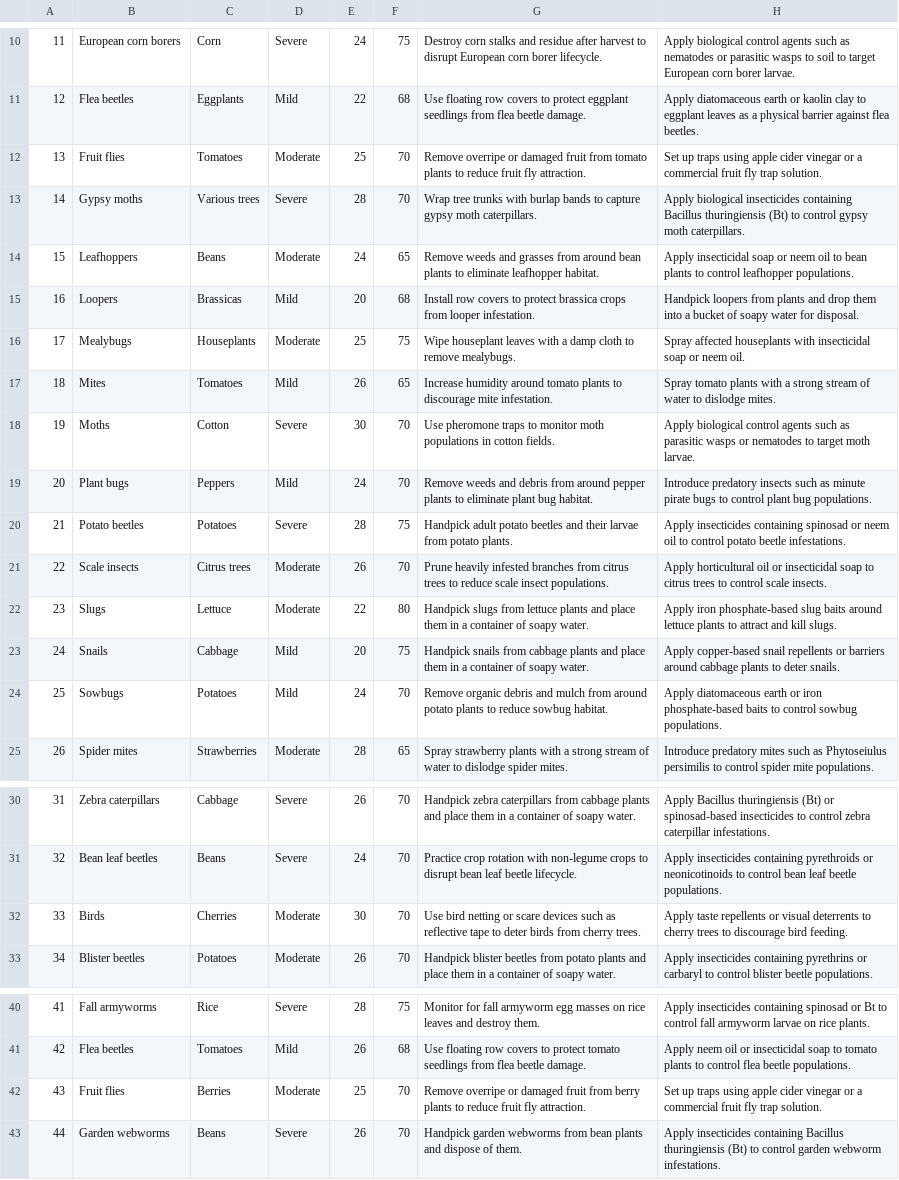
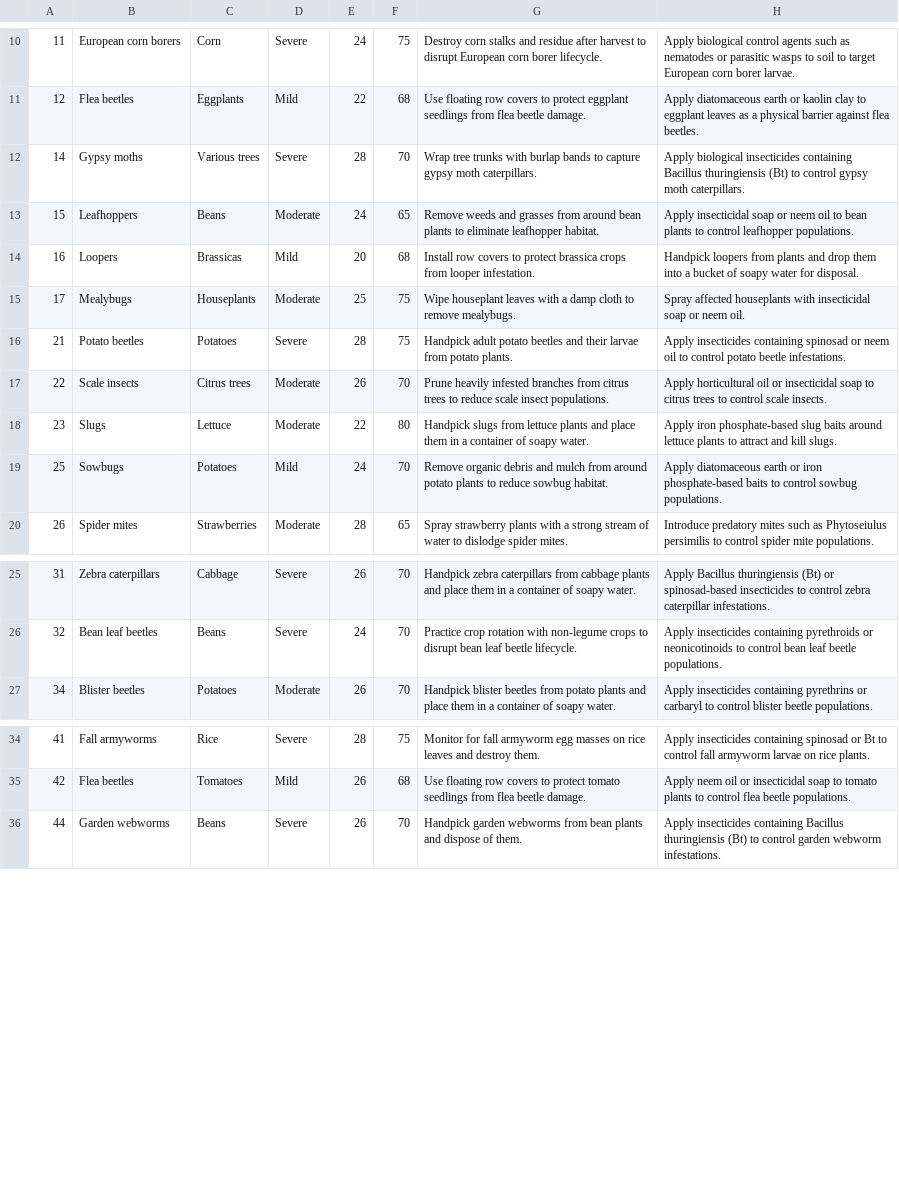
Before and after one commit to obrien-reece/pests, a CSV file: database/pests.csv, drawn as a sheet; only a part is shown, gaps mark what is left out.

```diff
--- a/database/pests.csv
+++ b/database/pests.csv
@@ -11,3 +11,2 @@
 12,Flea beetles,Eggplants,Mild,22,68,Use floating row covers to protect eggplant seedlings from flea beetle damage.,Apply diatomaceous earth or kaolin clay to eggplant leaves as a physical barrier against flea beetles.
-13,Fruit flies,Tomatoes,Moderate,25,70,Remove overripe or damaged fruit from tomato plants to reduce fruit fly attraction.,Set up traps using apple cider vinegar or a commercial fruit fly trap solution.
 14,Gypsy moths,Various trees,Severe,28,70,Wrap tree trunks with burlap bands to capture gypsy moth caterpillars.,Apply biological insecticides containing Bacillus thuringiensis (Bt) to control gypsy moth caterpillars.
@@ -16,5 +15,2 @@
 17,Mealybugs,Houseplants,Moderate,25,75,Wipe houseplant leaves with a damp cloth to remove mealybugs.,Spray affected houseplants with insecticidal soap or neem oil.
-18,Mites,Tomatoes,Mild,26,65,Increase humidity around tomato plants to discourage mite infestation.,Spray tomato plants with a strong stream of water to dislodge mites.
-19,Moths,Cotton,Severe,30,70,Use pheromone traps to monitor moth populations in cotton fields.,Apply biological control agents such as parasitic wasps or nematodes to target moth larvae.
-20,Plant bugs,Peppers,Mild,24,70,Remove weeds and debris from around pepper plants to eliminate plant bug habitat.,Introduce predatory insects such as minute pirate bugs to control plant bug populations.
 21,Potato beetles,Potatoes,Severe,28,75,Handpick adult potato beetles and their larvae from potato plants.,Apply insecticides containing spinosad or neem oil to control potato beetle infestations.
@@ -22,3 +18,2 @@
 23,Slugs,Lettuce,Moderate,22,80,Handpick slugs from lettuce plants and place them in a container of soapy water.,Apply iron phosphate-based slug baits around lettuce plants to attract and kill slugs.
-24,Snails,Cabbage,Mild,20,75,Handpick snails from cabbage plants and place them in a container of soapy water.,Apply copper-based snail repellents or barriers around cabbage plants to deter snails.
 25,Sowbugs,Potatoes,Mild,24,70,Remove organic debris and mulch from around potato plants to reduce sowbug habitat.,Apply diatomaceous earth or iron phosphate-based baits to control sowbug populations.
@@ -31,3 +26,2 @@
 32,Bean leaf beetles,Beans,Severe,24,70,Practice crop rotation with non-legume crops to disrupt bean leaf beetle lifecycle.,Apply insecticides containing pyrethroids or neonicotinoids to control bean leaf beetle populations.
-33,Birds,Cherries,Moderate,30,70,Use bird netting or scare devices such as reflective tape to deter birds from cherry trees.,Apply taste repellents or visual deterrents to cherry trees to discourage bird feeding.
 34,Blister beetles,Potatoes,Moderate,26,70,Handpick blister beetles from potato plants and place them in a container of soapy water.,Apply insecticides containing pyrethrins or carbaryl to control blister beetle populations.
@@ -41,3 +35,2 @@
 42,Flea beetles,Tomatoes,Mild,26,68,Use floating row covers to protect tomato seedlings from flea beetle damage.,Apply neem oil or insecticidal soap to tomato plants to control flea beetle populations.
-43,Fruit flies,Berries,Moderate,25,70,Remove overripe or damaged fruit from berry plants to reduce fruit fly attraction.,Set up traps using apple cider vinegar or a commercial fruit fly trap solution.
 44,Garden webworms,Beans,Severe,26,70,Handpick garden webworms from bean plants and dispose of them.,Apply insecticides containing Bacillus thuringiensis (Bt) to control garden webworm infestations.
```
Also changed, not shown: 31 other files.
